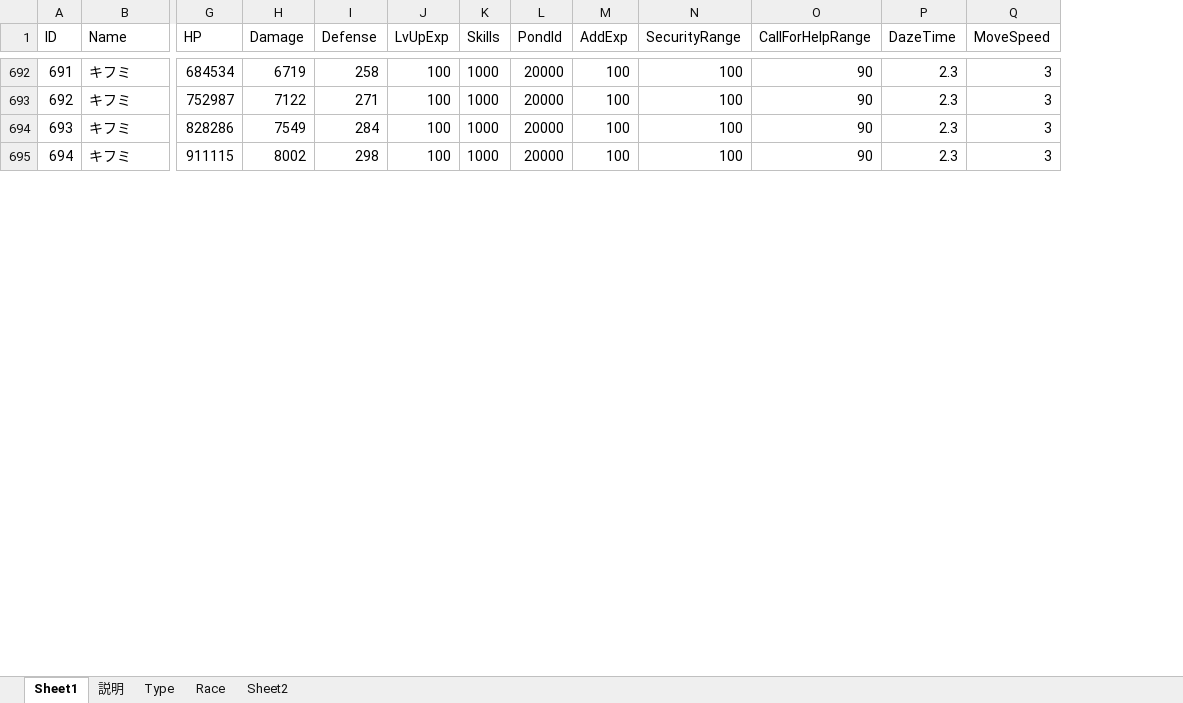
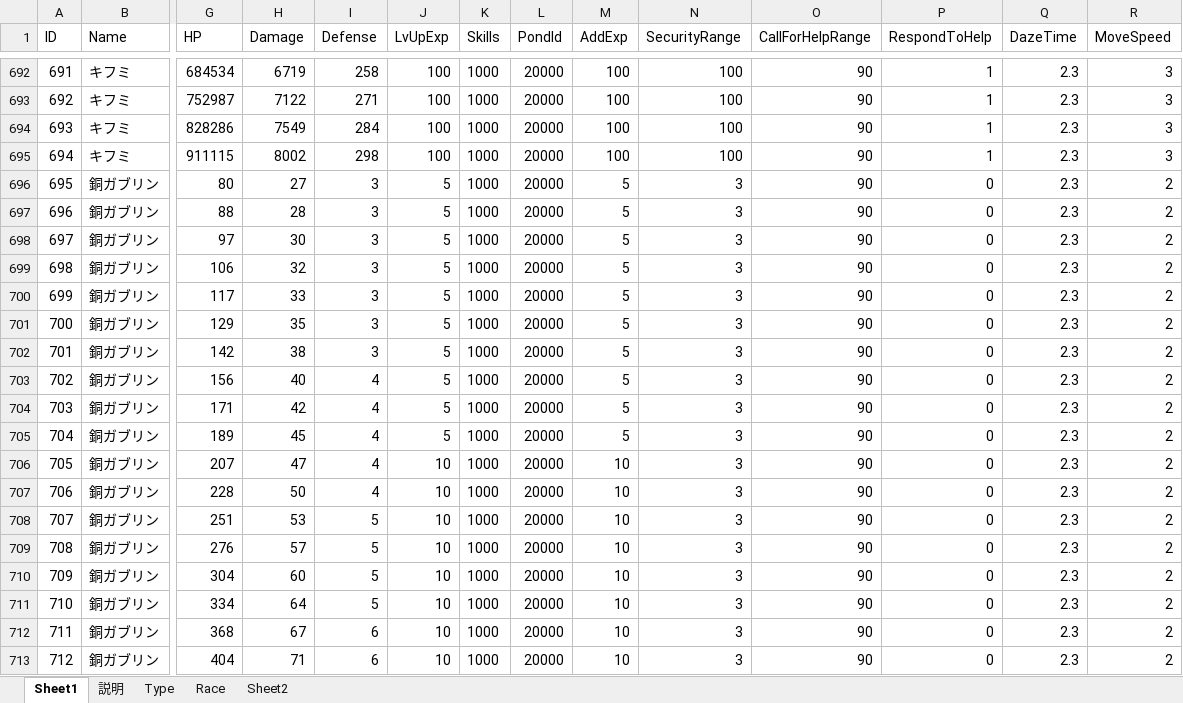
Before and after one commit to jobcrowngame/CraftStory, an Excel workbook: Config/Excel/Character.xlsx, sheet Sheet1, drawn as a sheet; only a part is shown, gaps mark what is left out; values as stored, in another font and other column widths than the file's, no borders; table styles not drawn; rows hold the shown columns only; the diff covers the shown part only; the diff names each change by its address in the sheet, - before the commit and + after, or states it on an @@ line.

Commit message:
v2.0.5 銅ガブリン追加　※Character.xlsxに銅ガブリンの設定を99個追加しましたが内容は仮のものです

```diff
--- a/Config/Excel/Character.xlsx (sheet Sheet1)
+++ b/Config/Excel/Character.xlsx (sheet Sheet1)
+column P (RespondToHelp), rows 692-695: all 1
+row 696: 695 | 銅ガブリン | 80 | 27 | 3 | 5 | 1000 | 20000 | 5 | 3 | 90 | 0 | 2.3 | 2
+row 697: 696 | 銅ガブリン | 88 | 28 | 3 | 5 | 1000 | 20000 | 5 | 3 | 90 | 0 | 2.3 | 2
+row 698: 697 | 銅ガブリン | 97 | 30 | 3 | 5 | 1000 | 20000 | 5 | 3 | 90 | 0 | 2.3 | 2
+row 699: 698 | 銅ガブリン | 106 | 32 | 3 | 5 | 1000 | 20000 | 5 | 3 | 90 | 0 | 2.3 | 2
+row 700: 699 | 銅ガブリン | 117 | 33 | 3 | 5 | 1000 | 20000 | 5 | 3 | 90 | 0 | 2.3 | 2
+row 701: 700 | 銅ガブリン | 129 | 35 | 3 | 5 | 1000 | 20000 | 5 | 3 | 90 | 0 | 2.3 | 2
+row 702: 701 | 銅ガブリン | 142 | 38 | 3 | 5 | 1000 | 20000 | 5 | 3 | 90 | 0 | 2.3 | 2
+row 703: 702 | 銅ガブリン | 156 | 40 | 4 | 5 | 1000 | 20000 | 5 | 3 | 90 | 0 | 2.3 | 2
+row 704: 703 | 銅ガブリン | 171 | 42 | 4 | 5 | 1000 | 20000 | 5 | 3 | 90 | 0 | 2.3 | 2
+row 705: 704 | 銅ガブリン | 189 | 45 | 4 | 5 | 1000 | 20000 | 5 | 3 | 90 | 0 | 2.3 | 2
+row 706: 705 | 銅ガブリン | 207 | 47 | 4 | 10 | 1000 | 20000 | 10 | 3 | 90 | 0 | 2.3 | 2
+row 707: 706 | 銅ガブリン | 228 | 50 | 4 | 10 | 1000 | 20000 | 10 | 3 | 90 | 0 | 2.3 | 2
+row 708: 707 | 銅ガブリン | 251 | 53 | 5 | 10 | 1000 | 20000 | 10 | 3 | 90 | 0 | 2.3 | 2
+row 709: 708 | 銅ガブリン | 276 | 57 | 5 | 10 | 1000 | 20000 | 10 | 3 | 90 | 0 | 2.3 | 2
+row 710: 709 | 銅ガブリン | 304 | 60 | 5 | 10 | 1000 | 20000 | 10 | 3 | 90 | 0 | 2.3 | 2
+row 711: 710 | 銅ガブリン | 334 | 64 | 5 | 10 | 1000 | 20000 | 10 | 3 | 90 | 0 | 2.3 | 2
+row 712: 711 | 銅ガブリン | 368 | 67 | 6 | 10 | 1000 | 20000 | 10 | 3 | 90 | 0 | 2.3 | 2
+row 713: 712 | 銅ガブリン | 404 | 71 | 6 | 10 | 1000 | 20000 | 10 | 3 | 90 | 0 | 2.3 | 2
```
Also changed, not shown: 81 added rows elsewhere in this sheet, sheet 説明, Config/Excel/CharacterGenerated.xlsx, 9 other files.
